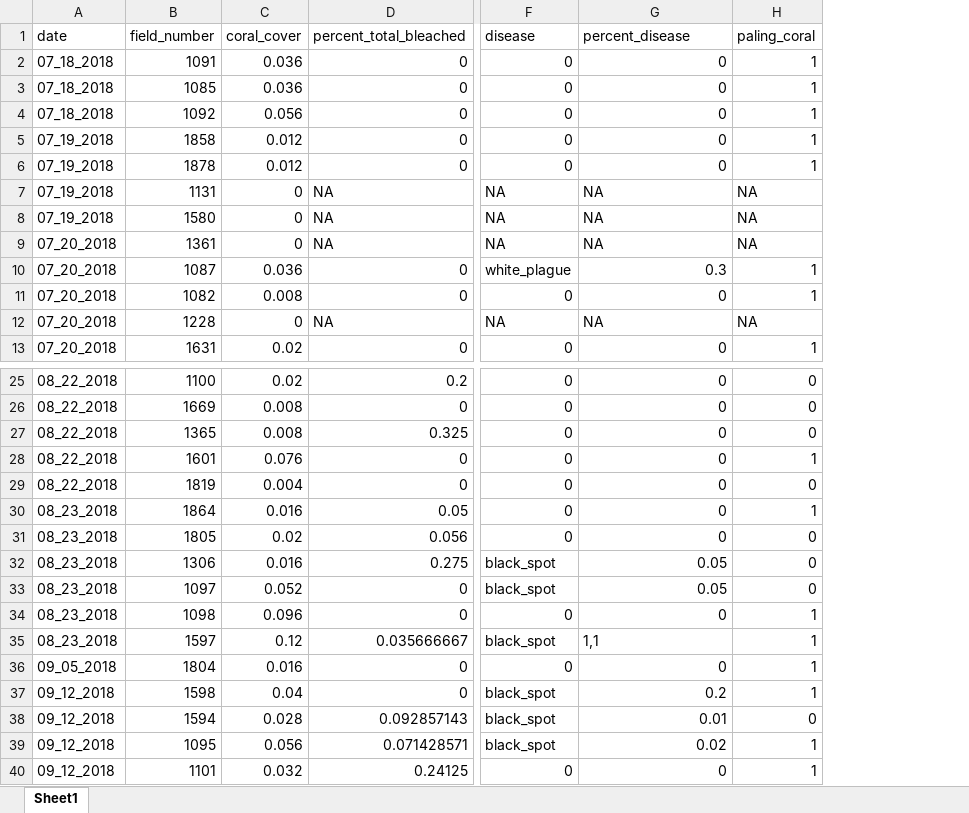
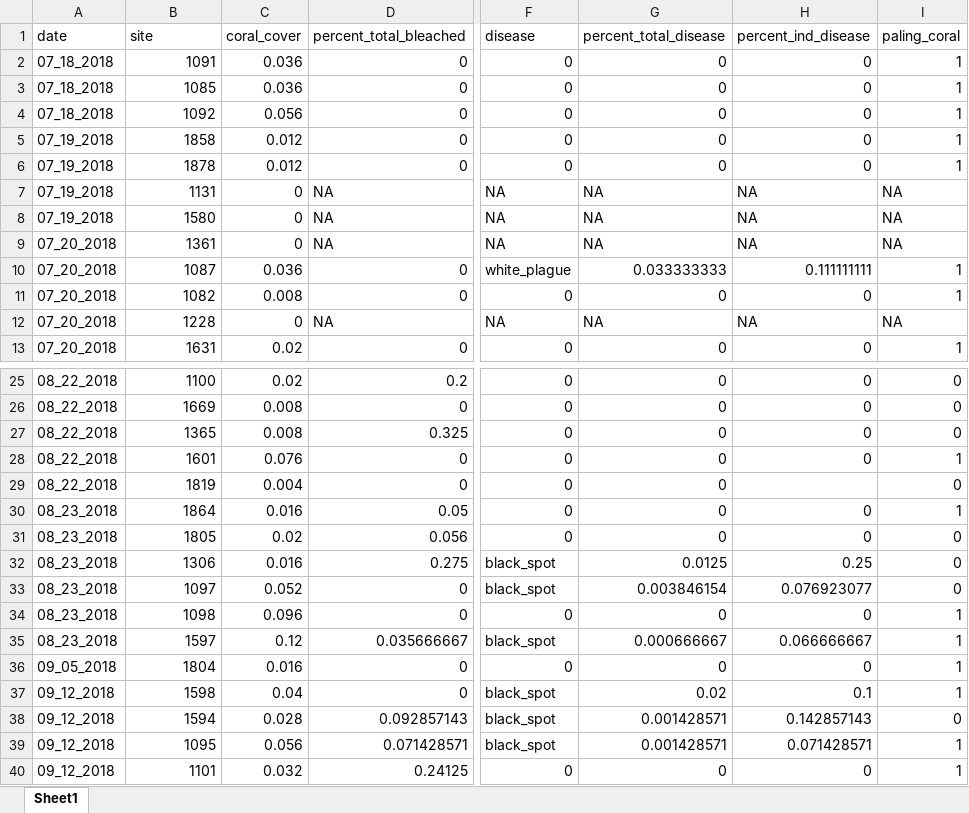
Before and after one commit to j-verstaen/bisc_2018, an Excel workbook: 2018_bisc_coral_cover.xlsx, sheet Sheet1, drawn as a sheet; only a part is shown, gaps mark what is left out; values as stored, in another font and other column widths than the file's, no borders; the diff names each change by its address in the sheet, - before the commit and + after, or states it on an @@ line.

```diff
--- a/2018_bisc_coral_cover.xlsx (sheet Sheet1)
+++ b/2018_bisc_coral_cover.xlsx (sheet Sheet1)
+column H (percent_ind_disease), rows 2-13: 0 | 0 | 0 | 0 | 0 | NA | NA | NA | 0.111111111 | 0 | NA | 0; rows 25-40: 0 | 0 | 0 | 0 |  | 0 | 0 | 0.25 | 0.076923077 | 0 | 0.066666667 | 0 | 0.1 | 0.142857143 | 0.071428571 | 0
-B1: field_number
+B1: site
-G1: percent_disease
+G1: percent_total_disease
-G10 (percent_total_disease): 0.3
+G10 (percent_total_disease): 0.033333333
-G32 (percent_total_disease): 0.05
+G32 (percent_total_disease): 0.0125
-G33 (percent_total_disease): 0.05
+G33 (percent_total_disease): 0.003846154
-G35 (percent_total_disease): 1,1
+G35 (percent_total_disease): 0.000666667
-G37 (percent_total_disease): 0.2
+G37 (percent_total_disease): 0.02
-G38 (percent_total_disease): 0.01
+G38 (percent_total_disease): 0.001428571
-G39 (percent_total_disease): 0.02
+G39 (percent_total_disease): 0.001428571
```
Also changed, not shown: formulas that keep their value, 2 other files.
